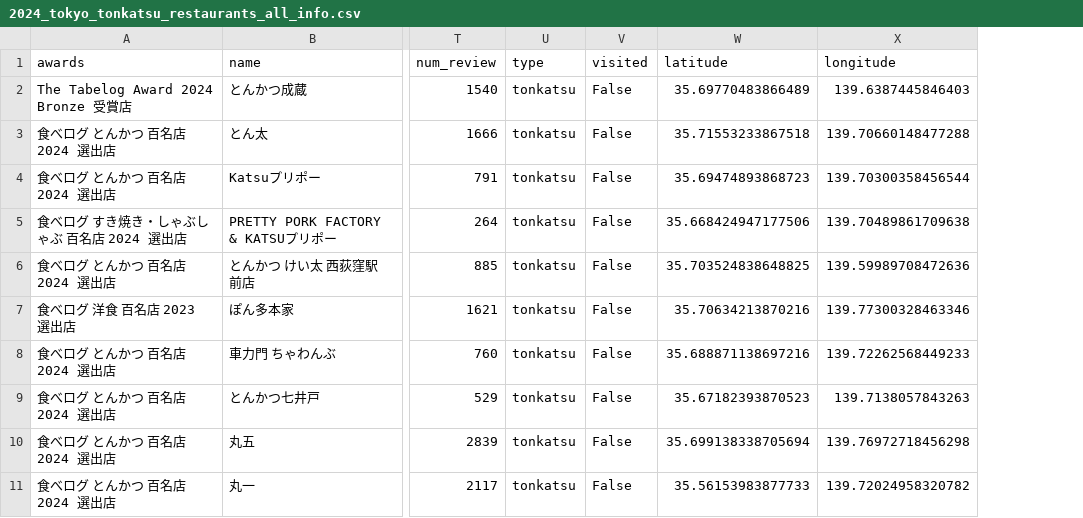
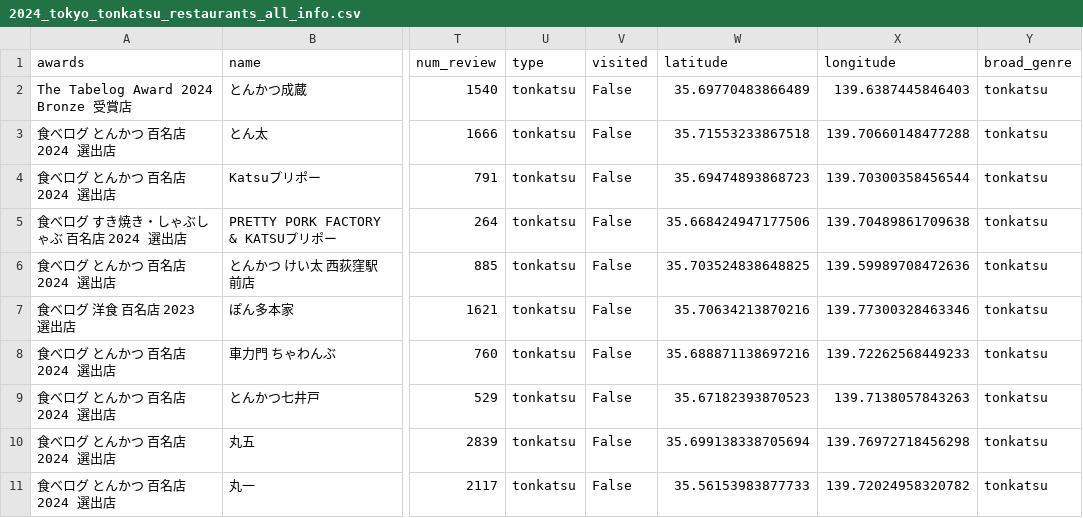
Before and after one commit to wf0601/tokyo_ramen_map, a CSV file: data/2024_tokyo_tonkatsu_restaurants_all_info.csv, drawn as a sheet; only a part is shown, gaps mark what is left out; the diff names each change by its address in the sheet, - before the commit and + after, or states it on an @@ line.

```diff
--- a/data/2024_tokyo_tonkatsu_restaurants_all_info.csv
+++ b/data/2024_tokyo_tonkatsu_restaurants_all_info.csv
+column Y (broad_genre), rows 2-11: all tonkatsu
```
Also changed, not shown: data/2024_tokyo_sushi_restaurants_all_info.csv, data/2024_tokyo_unagi_restaurants_all_info.csv, 4 other files.
